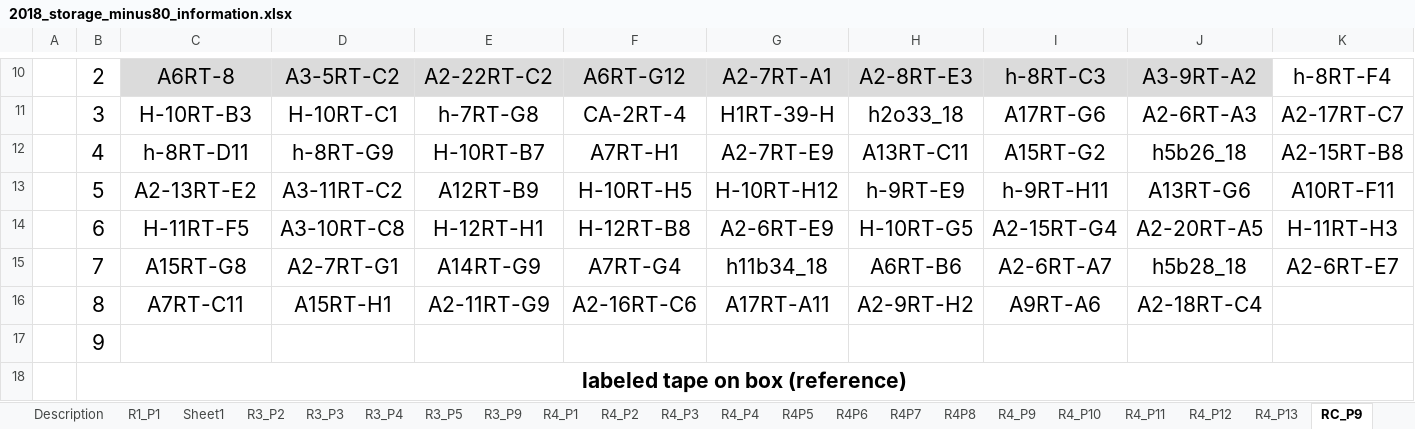
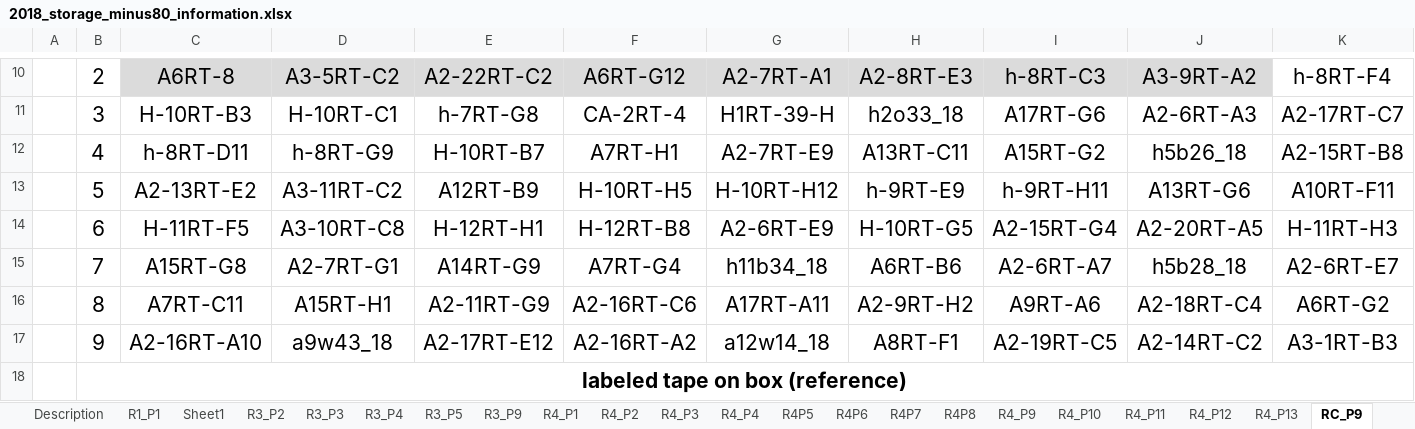
Before and after one commit to adnguyen/Circadian_rhythm_runs_seasonal_timing, an Excel workbook: Data/Storage/2018_storage_minus80_information.xlsx, sheet RC_P9, drawn as a sheet; only a part is shown, gaps mark what is left out; values as stored, in another font and other column widths than the file's, no borders; removed rows and columns are numbered as before the commit, all else as after; the diff names each change by its address in the sheet, - before the commit and + after, or states it on an @@ line.

```diff
--- a/Data/Storage/2018_storage_minus80_information.xlsx (sheet RC_P9)
+++ b/Data/Storage/2018_storage_minus80_information.xlsx (sheet RC_P9)
-K16: (empty)
+K16: A6RT-G2
-row 17:  | 9
+row 17:  | 9 | A2-16RT-A10 | a9w43_18 | A2-17RT-E12 | A2-16RT-A2 | a12w14_18 | A8RT-F1 | A2-19RT-C5 | A2-14RT-C2 | A3-1RT-B3
```
Also changed, not shown: sheet R4_P13, 1 other file.
